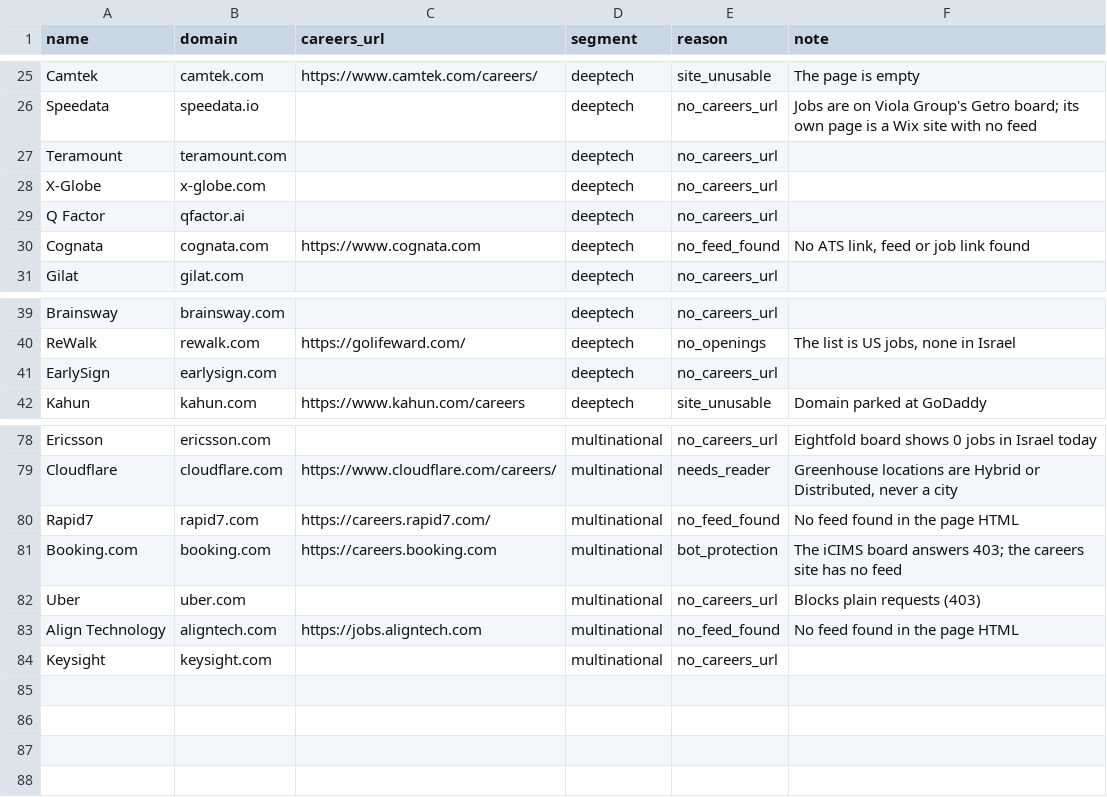
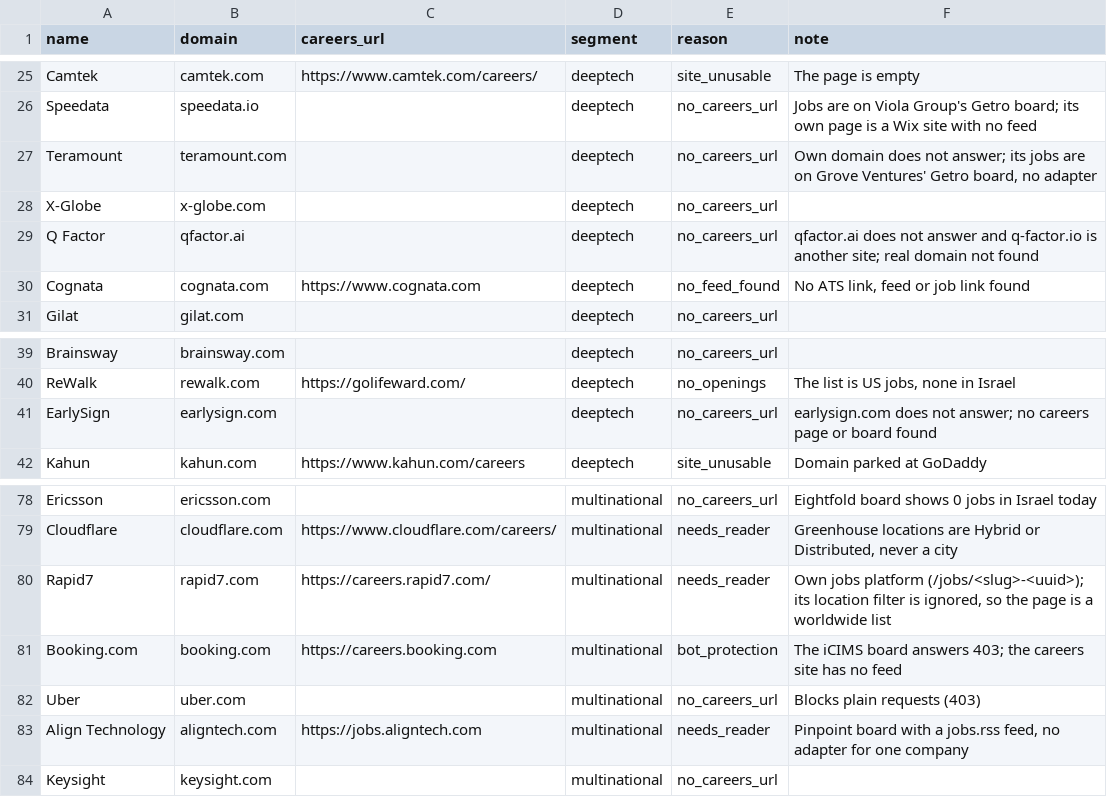
Before and after one commit to ravidorr/misra, a CSV file: data/unresolved_candidates.csv, drawn as a sheet; only a part is shown, gaps mark what is left out.

Commit message:
Record research batch 3 findings (#128)
* Record the findings of research batch 3 in the TODO and the coverage notes

* Align the Align Technology note and the older TODO line with the batch 3 findings

```diff
--- a/data/unresolved_candidates.csv
+++ b/data/unresolved_candidates.csv
@@ -26,5 +26,5 @@ Camtek,camtek.com,https://www.camtek.com/careers/,deeptech,site_unusable,The pag
 Speedata,speedata.io,,deeptech,no_careers_url,Jobs are on Viola Group's Getro board; its own page is a Wix site with no feed
-Teramount,teramount.com,,deeptech,no_careers_url,
+Teramount,teramount.com,,deeptech,no_careers_url,"Own domain does not answer; its jobs are on Grove Ventures' Getro board, no adapter"
 X-Globe,x-globe.com,,deeptech,no_careers_url,
-Q Factor,qfactor.ai,,deeptech,no_careers_url,
+Q Factor,qfactor.ai,,deeptech,no_careers_url,qfactor.ai does not answer and q-factor.io is another site; real domain not found
 Cognata,cognata.com,https://www.cognata.com,deeptech,no_feed_found,"No ATS link, feed or job link found"
@@ -40,3 +40,3 @@ Brainsway,brainsway.com,,deeptech,no_careers_url,
 ReWalk,rewalk.com,https://golifeward.com/,deeptech,no_openings,"The list is US jobs, none in Israel"
-EarlySign,earlysign.com,,deeptech,no_careers_url,
+EarlySign,earlysign.com,,deeptech,no_careers_url,earlysign.com does not answer; no careers page or board found
 Kahun,kahun.com,https://www.kahun.com/careers,deeptech,site_unusable,Domain parked at GoDaddy
@@ -79,6 +79,6 @@ Ericsson,ericsson.com,,multinational,no_careers_url,Eightfold board shows 0 jobs
 Cloudflare,cloudflare.com,https://www.cloudflare.com/careers/,multinational,needs_reader,"Greenhouse locations are Hybrid or Distributed, never a city"
-Rapid7,rapid7.com,https://careers.rapid7.com/,multinational,no_feed_found,No feed found in the page HTML
+Rapid7,rapid7.com,https://careers.rapid7.com/,multinational,needs_reader,"Own jobs platform (/jobs/<slug>-<uuid>); its location filter is ignored, so the page is a worldwide list"
 Booking.com,booking.com,https://careers.booking.com,multinational,bot_protection,The iCIMS board answers 403; the careers site has no feed
 Uber,uber.com,,multinational,no_careers_url,Blocks plain requests (403)
-Align Technology,aligntech.com,https://jobs.aligntech.com,multinational,no_feed_found,No feed found in the page HTML
+Align Technology,aligntech.com,https://jobs.aligntech.com,multinational,needs_reader,"Pinpoint board with a jobs.rss feed, no adapter for one company"
 Keysight,keysight.com,,multinational,no_careers_url,
```
Also changed, not shown: 1 other file.
